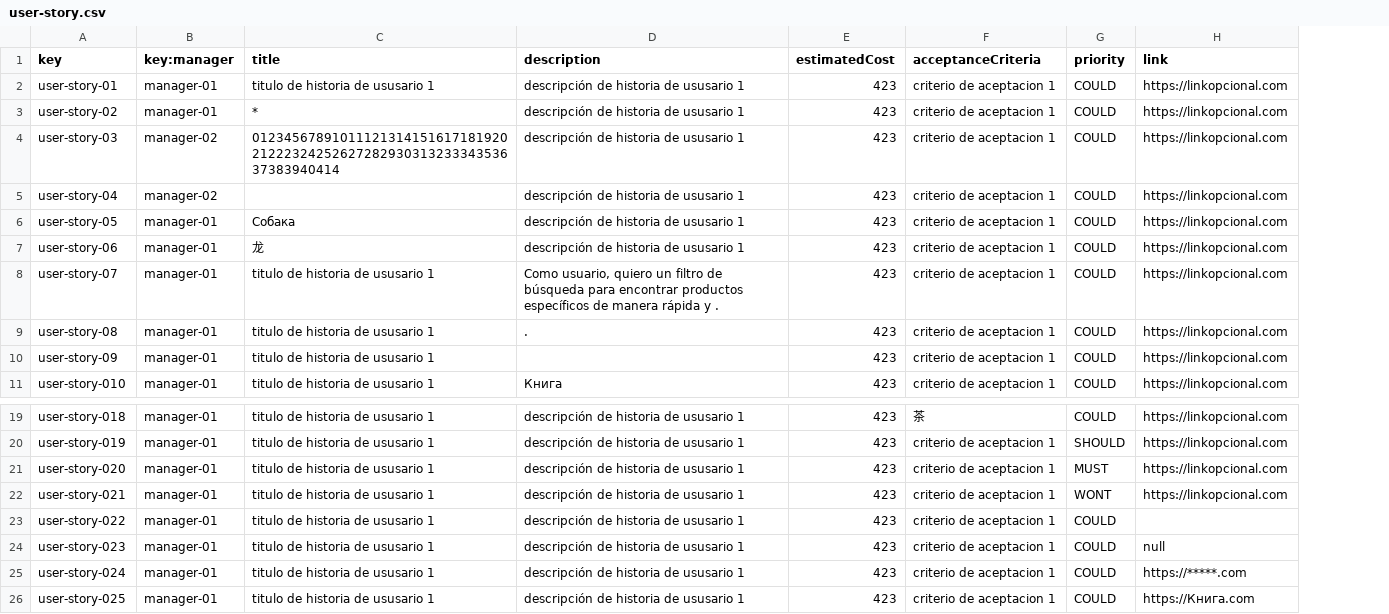
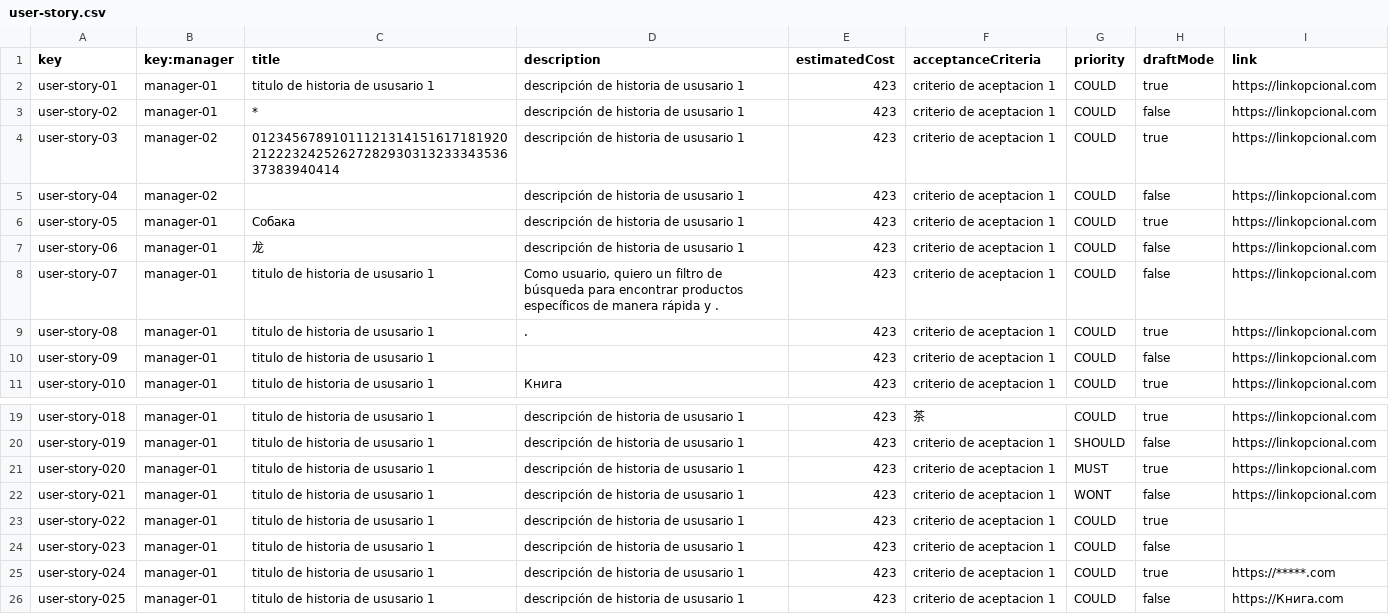
Before and after one commit to josrojrom1/DP2-G27-Acme, a CSV file: src/main/webapp/WEB-INF/resources/sample-data/user-story.csv, drawn as a sheet; only a part is shown, gaps mark what is left out; addresses are those after the commit; the diff names each change by its address in the sheet, - before the commit and + after, or states it on an @@ line.

```diff
--- a/src/main/webapp/WEB-INF/resources/sample-data/user-story.csv
+++ b/src/main/webapp/WEB-INF/resources/sample-data/user-story.csv
+column H (draftMode), rows 2-11: true | false | true | false | true | false | false | true | false | true; rows 19-26: true | false | true | false | true | false | true | false
-I24 (link): null
+I24 (link): (empty)
```
Also changed, not shown: src/main/webapp/WEB-INF/resources/sample-data/manager.csv, src/main/webapp/WEB-INF/resources/sample-data/project.csv, 36 other files.
